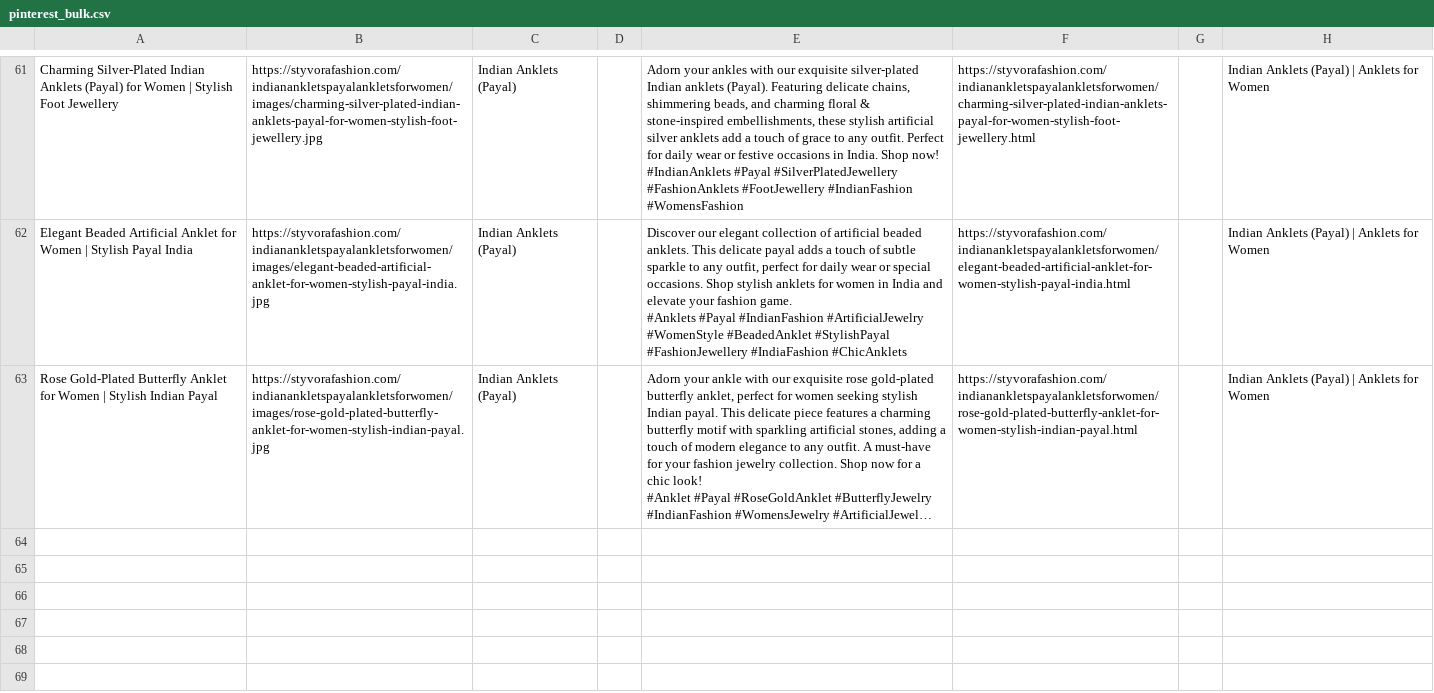
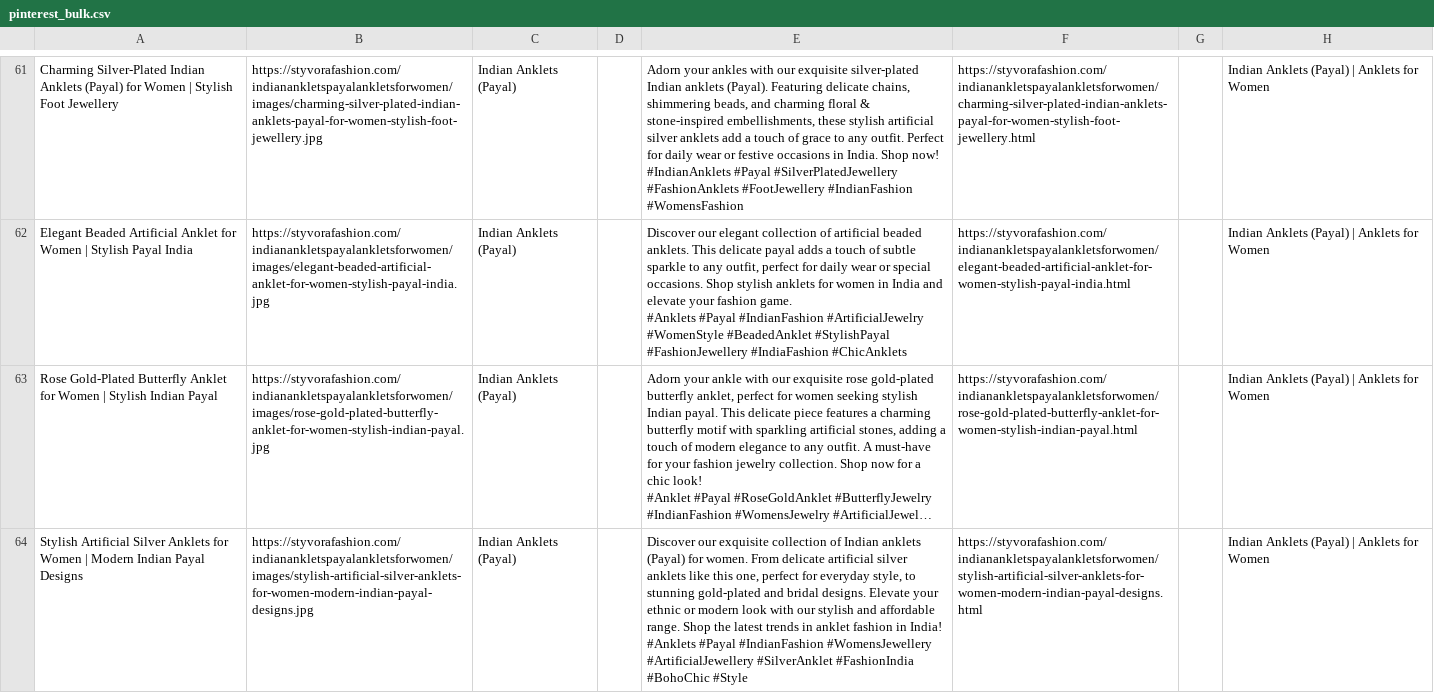
Before and after one commit to deepkoley156/styvorafashion-website, a CSV file: pinterest_bulk.csv, drawn as a sheet; only a part is shown, gaps mark what is left out; long unchanged cells end in …; ↵ is a line break in a cell; the diff names each change by its address in the sheet, - before the commit and + after, or states it on an @@ line.

Commit message:
Append product to Pinterest Bulk CSV

```diff
--- a/pinterest_bulk.csv
+++ b/pinterest_bulk.csv
+row 64: Stylish Artificial Silver Anklets for Women | Modern Indian Payal Designs | https://styvorafashion.com/indianankletspayalankletsforwomen/images/stylish-artificial-silver-anklets-for-women-modern-indian-payal-designs.jpg | Indian Anklets (Payal) |  | Discover our exquisite collection of Indian anklets (Payal) for women. From delicate artificial silver anklets like this one, perfect for everyday style, to stunning gold-plated and bridal designs. Elevate your ethnic or modern look with our stylish and affordable range. Shop the latest trends in anklet fashion in India! ↵ #Anklets #Payal #IndianFashion #WomensJewellery #ArtificialJewellery #SilverAnklet #FashionIndia #BohoChic #Style | https://styvorafashion.com/indianankletspayalankletsforwomen/stylish-artificial-silver-anklets-for-women-modern-indian-payal-designs.html |  | Indian Anklets (Payal) | Anklets for Women
```
